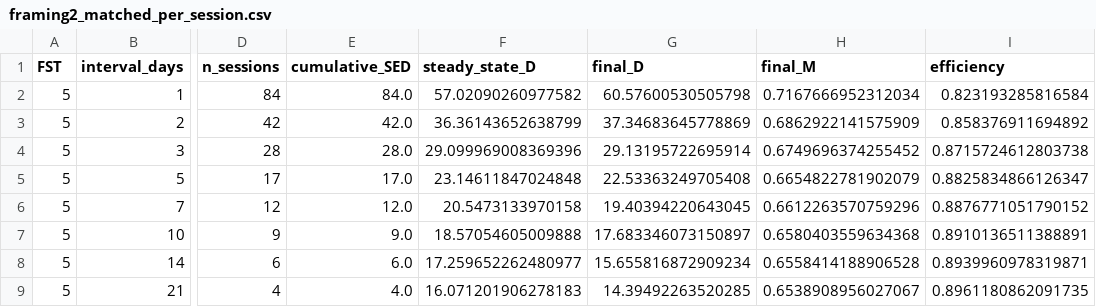
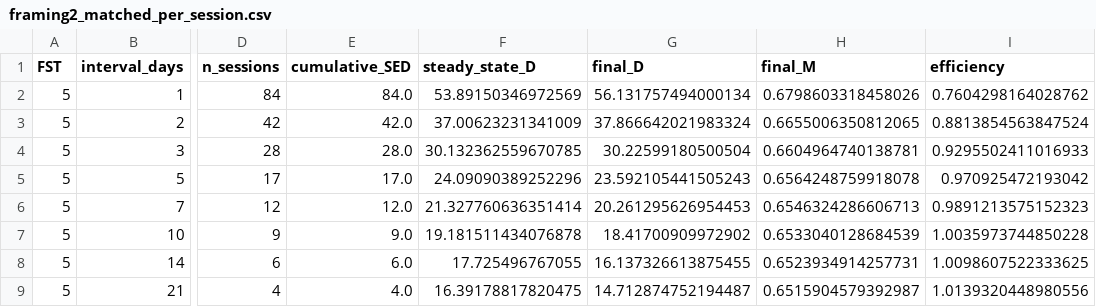
Before and after one commit to AN00927/Sun-Exposure-Intervals, a CSV file: tables/framing2_matched_per_session.csv, drawn as a sheet; only a part is shown, gaps mark what is left out; the diff covers the shown part only; the diff names each change by its address in the sheet, - before the commit and + after, or states it on an @@ line.

```diff
--- a/tables/framing2_matched_per_session.csv
+++ b/tables/framing2_matched_per_session.csv
-F2 (steady_state_D): 57.02090260977582
+F2 (steady_state_D): 53.89150346972569
-G2 (final_D): 60.57600530505798
+G2 (final_D): 56.131757494000134
-H2 (final_M): 0.7167666952312034
+H2 (final_M): 0.6798603318458026
-I2 (efficiency): 0.823193285816584
+I2 (efficiency): 0.7604298164028762
-F3 (steady_state_D): 36.36143652638799
+F3 (steady_state_D): 37.00623231341009
-G3 (final_D): 37.34683645778869
+G3 (final_D): 37.866642021983324
-H3 (final_M): 0.6862922141575909
+H3 (final_M): 0.6655006350812065
-I3 (efficiency): 0.858376911694892
+I3 (efficiency): 0.8813854563847524
-F4 (steady_state_D): 29.099969008369396
+F4 (steady_state_D): 30.132362559670785
-G4 (final_D): 29.13195722695914
+G4 (final_D): 30.22599180500504
-H4 (final_M): 0.6749696374255452
+H4 (final_M): 0.6604964740138781
-I4 (efficiency): 0.8715724612803738
+I4 (efficiency): 0.9295502411016933
-F5 (steady_state_D): 23.14611847024848
+F5 (steady_state_D): 24.09090389252296
-G5 (final_D): 22.53363249705408
+G5 (final_D): 23.592105441505243
-H5 (final_M): 0.6654822781902079
+H5 (final_M): 0.6564248759918078
-I5 (efficiency): 0.8825834866126347
+I5 (efficiency): 0.970925472193042
-F6 (steady_state_D): 20.5473133970158
+F6 (steady_state_D): 21.327760636351414
-G6 (final_D): 19.40394220643045
+G6 (final_D): 20.261295626954453
-H6 (final_M): 0.6612263570759296
+H6 (final_M): 0.6546324286606713
-I6 (efficiency): 0.8876771051790152
+I6 (efficiency): 0.9891213575152323
-F7 (steady_state_D): 18.57054605009888
+F7 (steady_state_D): 19.181511434076878
-G7 (final_D): 17.683346073150897
+G7 (final_D): 18.41700909972902
-H7 (final_M): 0.6580403559634368
+H7 (final_M): 0.6533040128684539
-I7 (efficiency): 0.8910136511388891
+I7 (efficiency): 1.0035973744850228
-F8 (steady_state_D): 17.259652262480977
+F8 (steady_state_D): 17.725496767055
-G8 (final_D): 15.655816872909234
+G8 (final_D): 16.137326613875455
-H8 (final_M): 0.6558414188906528
+H8 (final_M): 0.6523934914257731
-I8 (efficiency): 0.8939960978319871
+I8 (efficiency): 1.0098607522333625
-F9 (steady_state_D): 16.071201906278183
+F9 (steady_state_D): 16.39178817820475
-G9 (final_D): 14.39492263520285
+G9 (final_D): 14.712874752194487
-H9 (final_M): 0.6538908956027067
+H9 (final_M): 0.6515904579392987
-I9 (efficiency): 0.8961180862091735
+I9 (efficiency): 1.0139320448980556
```
Also changed, not shown: 32 edited cells elsewhere in this file, tables/K_ATTEN_sweep.csv, tables/alpha_sweep.csv, 12 other files.
